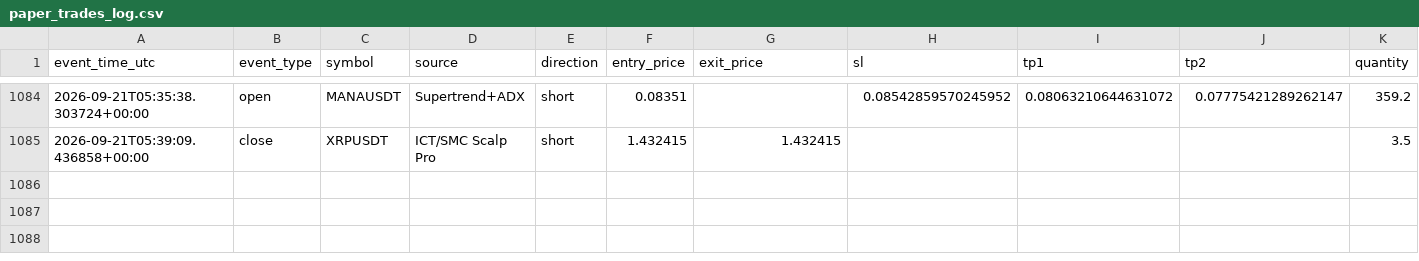
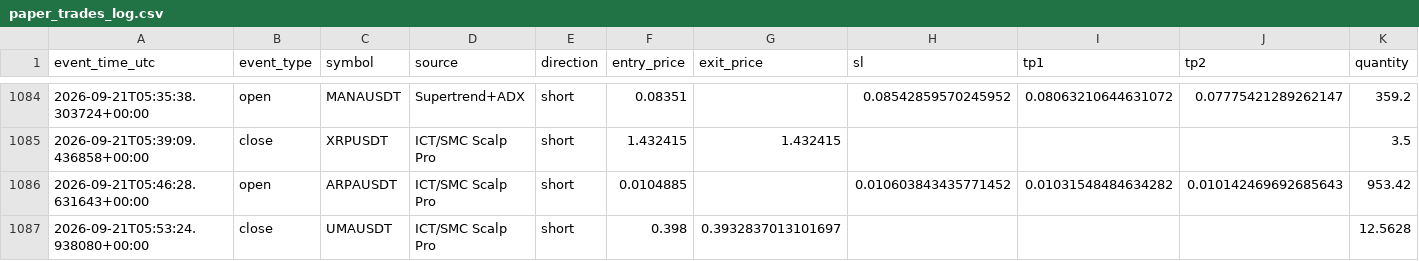
Before and after one commit to amirtorofi-sketch/tabdeal-usdt-live-trading-ready, a CSV file: bot1_live/paper_trades_log.csv, drawn as a sheet; only a part is shown, gaps mark what is left out; rows hold the shown columns only; the diff names each change by its address in the sheet, - before the commit and + after, or states it on an @@ line.

Commit message:
update bot1 state/paper log [skip ci]

```diff
--- a/bot1_live/paper_trades_log.csv
+++ b/bot1_live/paper_trades_log.csv
+row 1086: 2026-09-21T05:46:28.631643+00:00 | open | ARPAUSDT | ICT/SMC Scalp Pro | short | 0.0104885 |  | 0.010603843435771452 | 0.01031548484634282 | 0.010142469692685643 | 953.42
+row 1087: 2026-09-21T05:53:24.938080+00:00 | close | UMAUSDT | ICT/SMC Scalp Pro | short | 0.398 | 0.3932837013101697 |  |  |  | 12.5628
```
Also changed, not shown: 1 other file.
